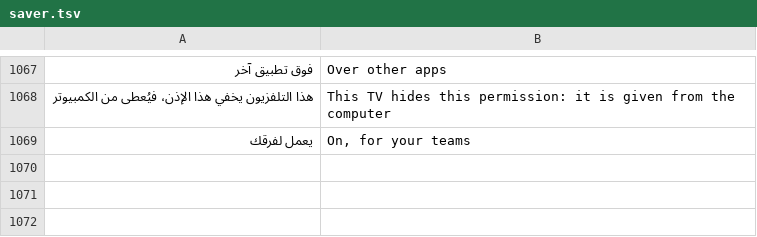
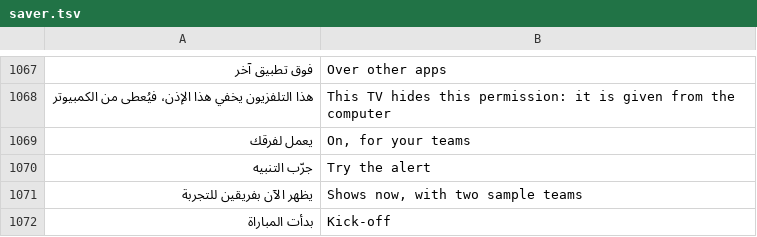
Before and after one commit to tshi-dev/UrTV, a TSV file: i18n/en/saver.tsv, drawn as a sheet; only a part is shown, gaps mark what is left out.

Commit message:
Kick-off alert: «جرّب التنبيه», and nothing over the screensaver in kids mode
«جرّب التنبيه» shows the notice at once in the settings' own window with two sample clubs (no permission,
never focused) and asks the launcher for the whistle once when «صوت التنبيه» is on (same key only, never
over the adhan). The launcher's read-only .../kids row tells the screensaver, which adds &kids=1 to its
page: the page then draws no kick-off, goal or final-whistle notice there.

```diff
--- a/i18n/en/saver.tsv
+++ b/i18n/en/saver.tsv
@@ -1069 +1069,4 @@
 يعمل لفرقك	On, for your teams
+جرّب التنبيه	Try the alert
+يظهر الآن بفريقين للتجربة	Shows now, with two sample teams
+بدأت المباراة	Kick-off
```
Also changed, not shown: 15 other files.
